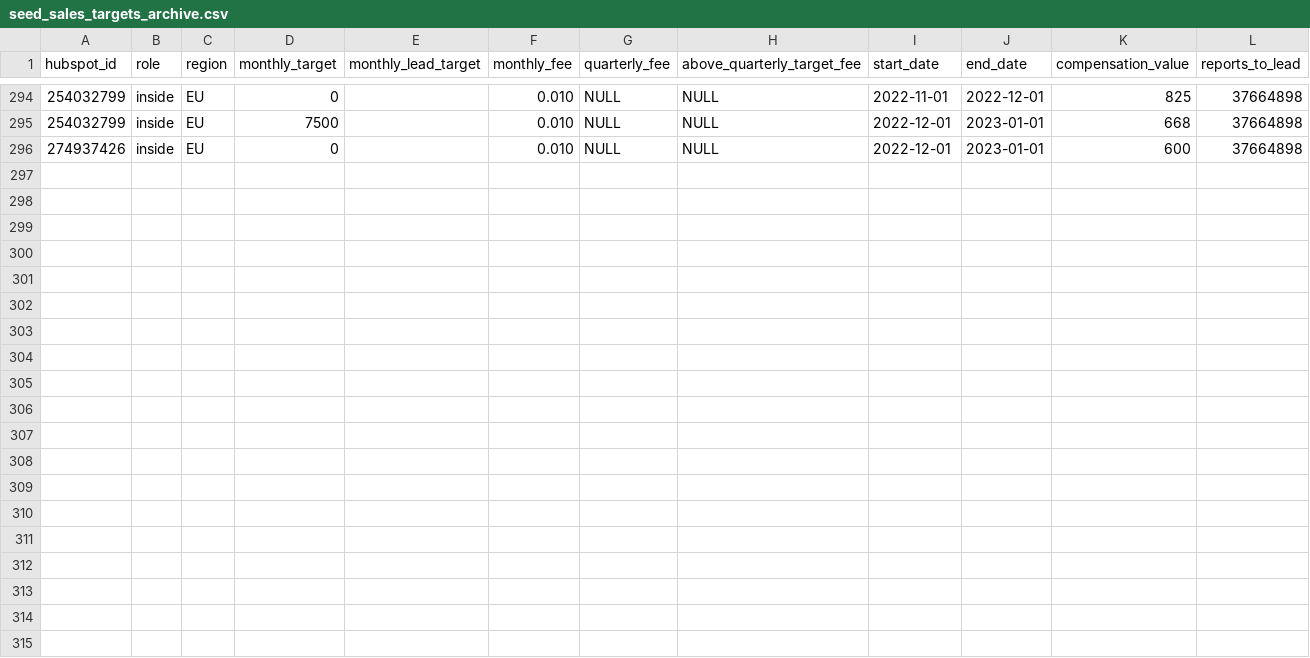
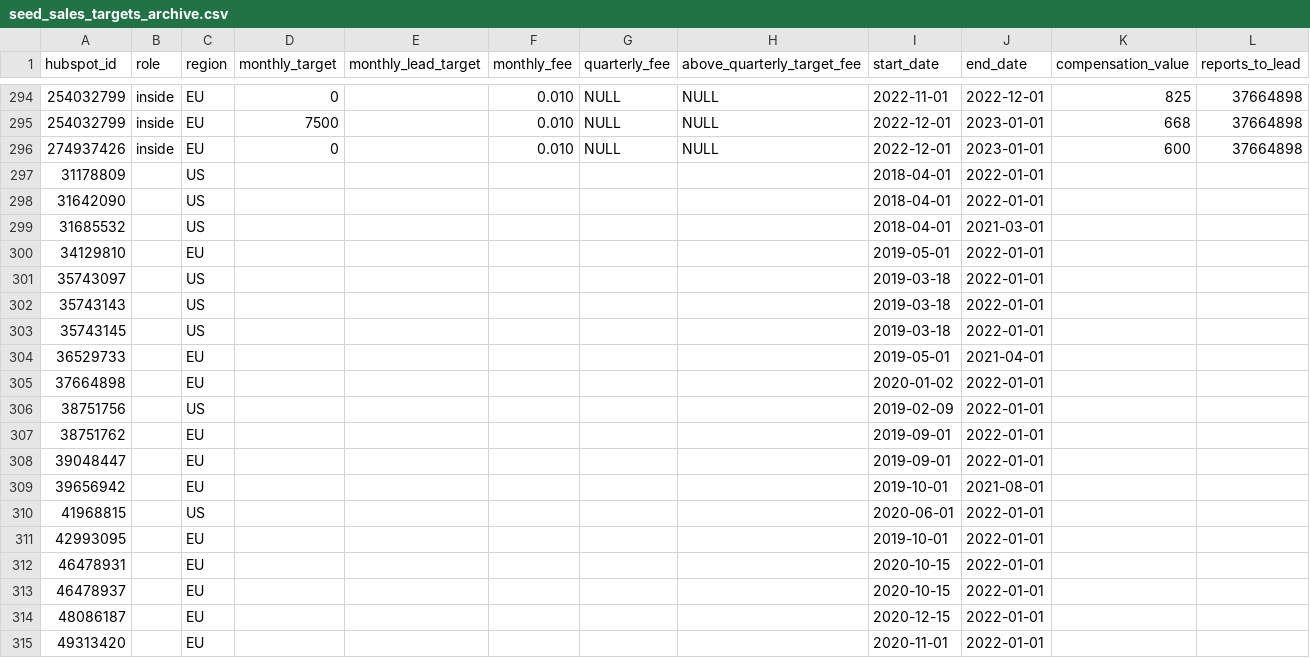
Before and after one commit to 3DHubs/dbt-core-network, a CSV file: seeds/seed_sales_targets_archive.csv, drawn as a sheet; only a part is shown, gaps mark what is left out; the diff covers the shown part only.

Commit message:
sales employees start date (#488)
* sales targets

---------

Co-authored-by: jurien@hubs.com <jurien@hubs.com>

```diff
--- a/seeds/seed_sales_targets_archive.csv
+++ b/seeds/seed_sales_targets_archive.csv
@@ -296 +296,20 @@ hubspot_id,role,region,monthly_target,monthly_lead_target,monthly_fee,quarterly_
 274937426,inside,EU,0,,0.010,NULL,NULL,2022-12-01,2023-01-01,600,37664898
+31178809,,US,,,,,,2018-04-01,2022-01-01,,
+31642090,,US,,,,,,2018-04-01,2022-01-01,,
+31685532,,US,,,,,,2018-04-01,2021-03-01,,
+34129810,,EU,,,,,,2019-05-01,2022-01-01,,
+35743097,,US,,,,,,2019-03-18,2022-01-01,,
+35743143,,US,,,,,,2019-03-18,2022-01-01,,
+35743145,,US,,,,,,2019-03-18,2022-01-01,,
+36529733,,EU,,,,,,2019-05-01,2021-04-01,,
+37664898,,EU,,,,,,2020-01-02,2022-01-01,,
+38751756,,US,,,,,,2019-02-09,2022-01-01,,
+38751762,,EU,,,,,,2019-09-01,2022-01-01,,
+39048447,,EU,,,,,,2019-09-01,2022-01-01,,
+39656942,,EU,,,,,,2019-10-01,2021-08-01,,
+41968815,,US,,,,,,2020-06-01,2022-01-01,,
+42993095,,EU,,,,,,2019-10-01,2022-01-01,,
+46478931,,EU,,,,,,2020-10-15,2022-01-01,,
+46478937,,EU,,,,,,2020-10-15,2022-01-01,,
+48086187,,EU,,,,,,2020-12-15,2022-01-01,,
+49313420,,EU,,,,,,2020-11-01,2022-01-01,,
```
Also changed, not shown: 18 added rows elsewhere in this file, 1 other file.
